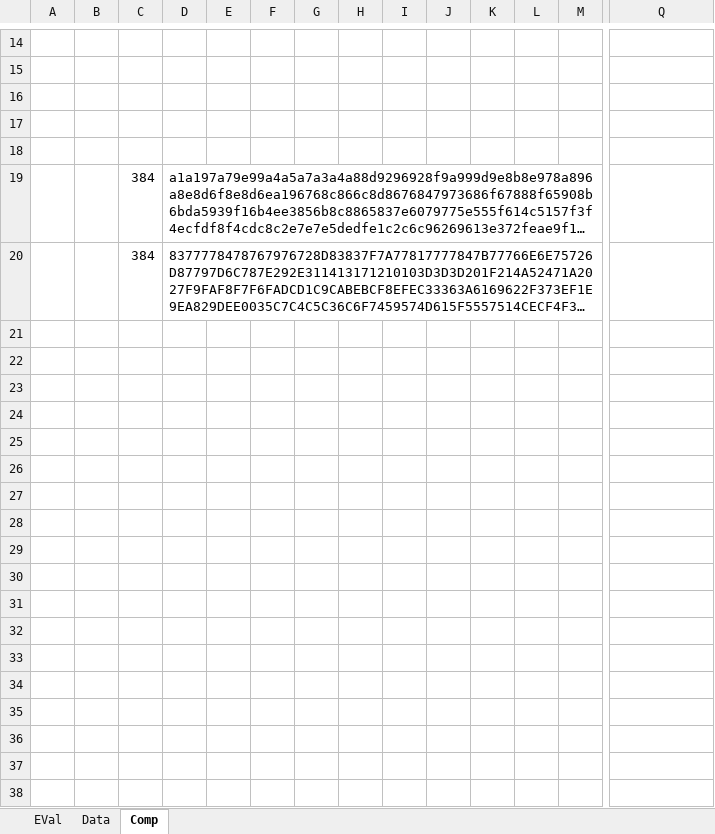
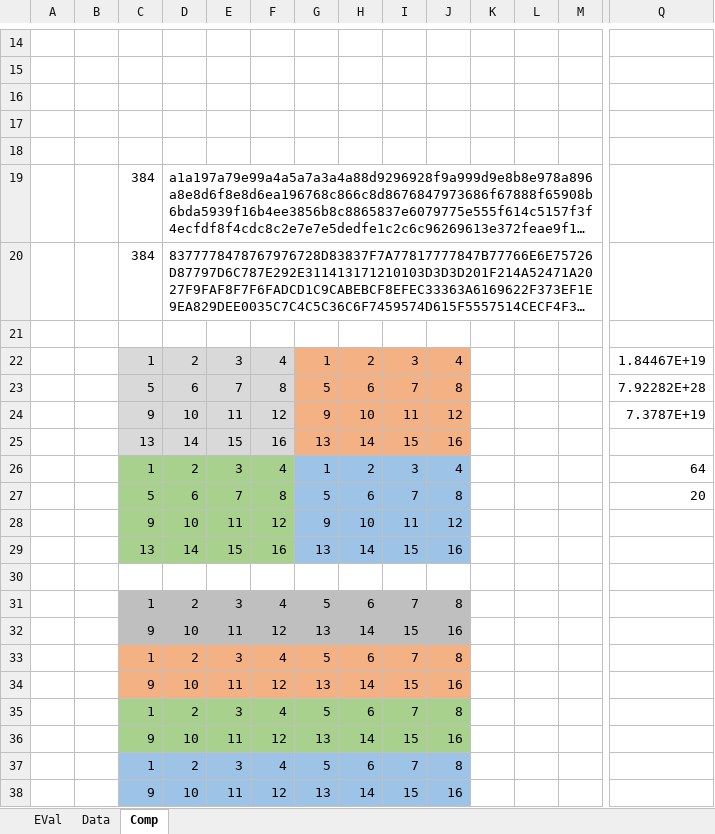
Before and after one commit to WoermannXT/proTools, an Excel workbook: Python/Imagen/Example.xlsm, sheet Comp, drawn as a sheet; only a part is shown, gaps mark what is left out; long unchanged cells end in …; values as stored, in another font and other column widths than the file's, no borders; rows hold the shown columns only; the diff names each change by its address in the sheet, - before the commit and + after, or states it on an @@ line.

Commit message:
Update Example.xlsm

```diff
--- a/Python/Imagen/Example.xlsm (sheet Comp)
+++ b/Python/Imagen/Example.xlsm (sheet Comp)
+row 21: (empty)
+row 22:  |  | 1 | 2 | 3 | 4 | 1 | 2 | 3 | 4 |  |  |  | 1.84467E+19
+row 23:  |  | 5 | 6 | 7 | 8 | 5 | 6 | 7 | 8 |  |  |  | 7.92282E+28
+row 24:  |  | 9 | 10 | 11 | 12 | 9 | 10 | 11 | 12 |  |  |  | 7.3787E+19
+row 25:  |  | 13 | 14 | 15 | 16 | 13 | 14 | 15 | 16
+row 26:  |  | 1 | 2 | 3 | 4 | 1 | 2 | 3 | 4 |  |  |  | 64
+row 27:  |  | 5 | 6 | 7 | 8 | 5 | 6 | 7 | 8 |  |  |  | 20
+row 28:  |  | 9 | 10 | 11 | 12 | 9 | 10 | 11 | 12
+row 29:  |  | 13 | 14 | 15 | 16 | 13 | 14 | 15 | 16
+row 30: (empty)
+row 31:  |  | 1 | 2 | 3 | 4 | 5 | 6 | 7 | 8
+row 32:  |  | 9 | 10 | 11 | 12 | 13 | 14 | 15 | 16
+row 33:  |  | 1 | 2 | 3 | 4 | 5 | 6 | 7 | 8
+row 34:  |  | 9 | 10 | 11 | 12 | 13 | 14 | 15 | 16
+row 35:  |  | 1 | 2 | 3 | 4 | 5 | 6 | 7 | 8
+row 36:  |  | 9 | 10 | 11 | 12 | 13 | 14 | 15 | 16
+row 37:  |  | 1 | 2 | 3 | 4 | 5 | 6 | 7 | 8
+row 38:  |  | 9 | 10 | 11 | 12 | 13 | 14 | 15 | 16
```
